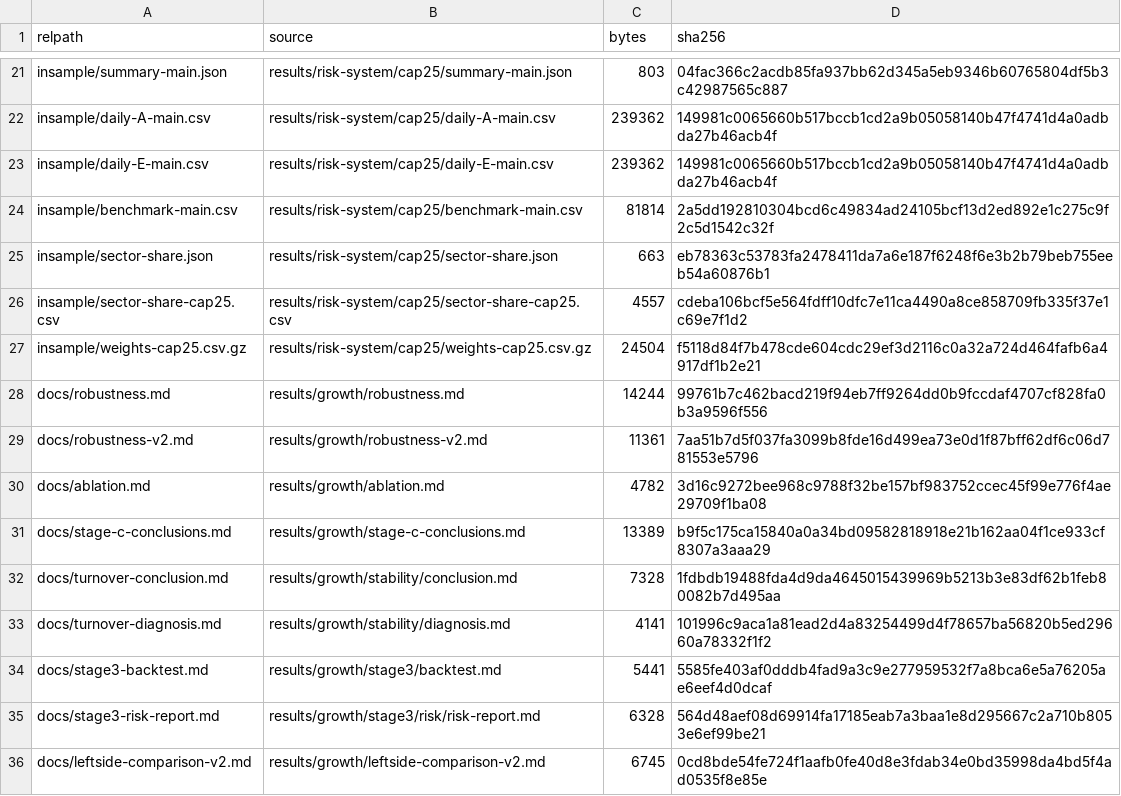
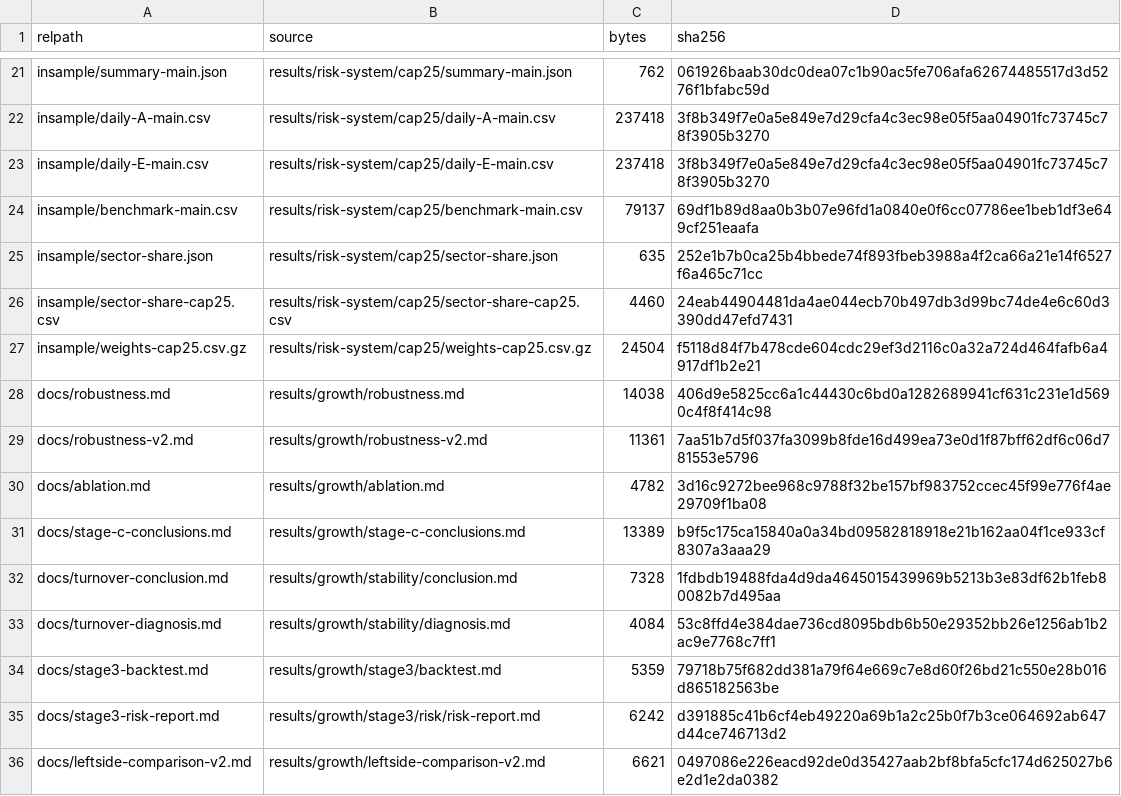
Before and after one commit to 1174659240/quant-trading-system, a CSV file: results/releases/v1.0-growth-cap25/manifest.csv, drawn as a sheet; only a part is shown, gaps mark what is left out; the diff covers the shown part only; the diff names each change by its address in the sheet, - before the commit and + after, or states it on an @@ line.

```diff
--- a/results/releases/v1.0-growth-cap25/manifest.csv
+++ b/results/releases/v1.0-growth-cap25/manifest.csv
-C21 (bytes): 803
+C21 (bytes): 762
-D21 (sha256): 04fac366c2acdb85fa937bb62d345a5eb9346b60765804df5b3c42987565c887
+D21 (sha256): 061926baab30dc0dea07c1b90ac5fe706afa62674485517d3d5276f1bfabc59d
-C22:C23 (bytes): 239362
+C22:C23 (bytes): 237418
-D22:D23 (sha256): 149981c0065660b517bccb1cd2a9b05058140b47f4741d4a0adbda27b46acb4f
+D22:D23 (sha256): 3f8b349f7e0a5e849e7d29cfa4c3ec98e05f5aa04901fc73745c78f3905b3270
-C24 (bytes): 81814
+C24 (bytes): 79137
-D24 (sha256): 2a5dd192810304bcd6c49834ad24105bcf13d2ed892e1c275c9f2c5d1542c32f
+D24 (sha256): 69df1b89d8aa0b3b07e96fd1a0840e0f6cc07786ee1beb1df3e649cf251eaafa
-C25 (bytes): 663
+C25 (bytes): 635
-D25 (sha256): eb78363c53783fa2478411da7a6e187f6248f6e3b2b79beb755eeb54a60876b1
+D25 (sha256): 252e1b7b0ca25b4bbede74f893fbeb3988a4f2ca66a21e14f6527f6a465c71cc
-C26 (bytes): 4557
+C26 (bytes): 4460
-D26 (sha256): cdeba106bcf5e564fdff10dfc7e11ca4490a8ce858709fb335f37e1c69e7f1d2
+D26 (sha256): 24eab44904481da4ae044ecb70b497db3d99bc74de4e6c60d3390dd47efd7431
-C28 (bytes): 14244
+C28 (bytes): 14038
-D28 (sha256): 99761b7c462bacd219f94eb7ff9264dd0b9fccdaf4707cf828fa0b3a9596f556
+D28 (sha256): 406d9e5825cc6a1c44430c6bd0a1282689941cf631c231e1d5690c4f8f414c98
-C33 (bytes): 4141
+C33 (bytes): 4084
-D33 (sha256): 101996c9aca1a81ead2d4a83254499d4f78657ba56820b5ed29660a78332f1f2
+D33 (sha256): 53c8ffd4e384dae736cd8095bdb6b50e29352bb26e1256ab1b2ac9e7768c7ff1
-C34 (bytes): 5441
+C34 (bytes): 5359
-D34 (sha256): 5585fe403af0dddb4fad9a3c9e277959532f7a8bca6e5a76205ae6eef4d0dcaf
+D34 (sha256): 79718b75f682dd381a79f64e669c7e8d60f26bd21c550e28b016d865182563be
-C35 (bytes): 6328
+C35 (bytes): 6242
-D35 (sha256): 564d48aef08d69914fa17185eab7a3baa1e8d295667c2a710b8053e6ef99be21
+D35 (sha256): d391885c41b6cf4eb49220a69b1a2c25b0f7b3ce064692ab647d44ce746713d2
-C36 (bytes): 6745
+C36 (bytes): 6621
-D36 (sha256): 0cd8bde54fe724f1aafb0fe40d8e3fdab34e0bd35998da4bd5f4ad0535f8e85e
+D36 (sha256): 0497086e226eacd92de0d35427aab2bf8bfa5cfc174d625027b6e2d1e2da0382
```
Also changed, not shown: 32 edited cells elsewhere in this file, 3 other files.
